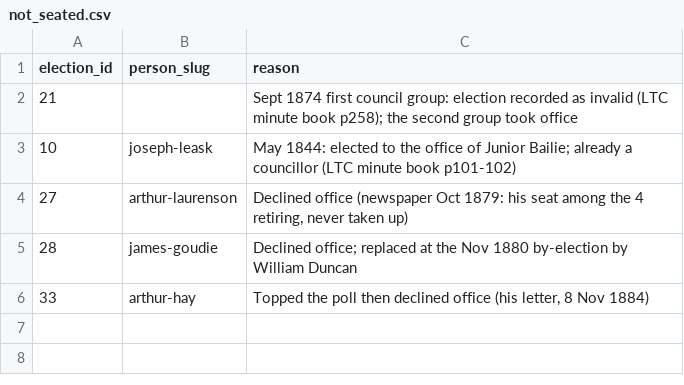
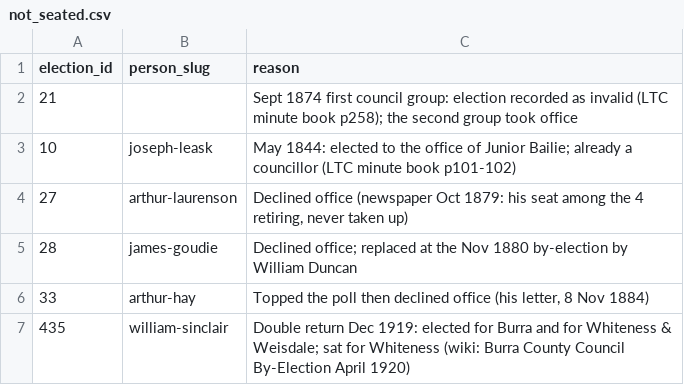
Before and after one commit to ShetlandJ/shetland-political-history, a CSV file: data/not_seated.csv, drawn as a sheet; the diff names each change by its address in the sheet, - before the commit and + after, or states it on an @@ line.

```diff
--- a/data/not_seated.csv
+++ b/data/not_seated.csv
+row 7: 435 | william-sinclair | Double return Dec 1919: elected for Burra and for Whiteness & Weisdale; sat for Whiteness (wiki: Burra County Council By-Election April 1920)
```
Also changed, not shown: 7 other files.
